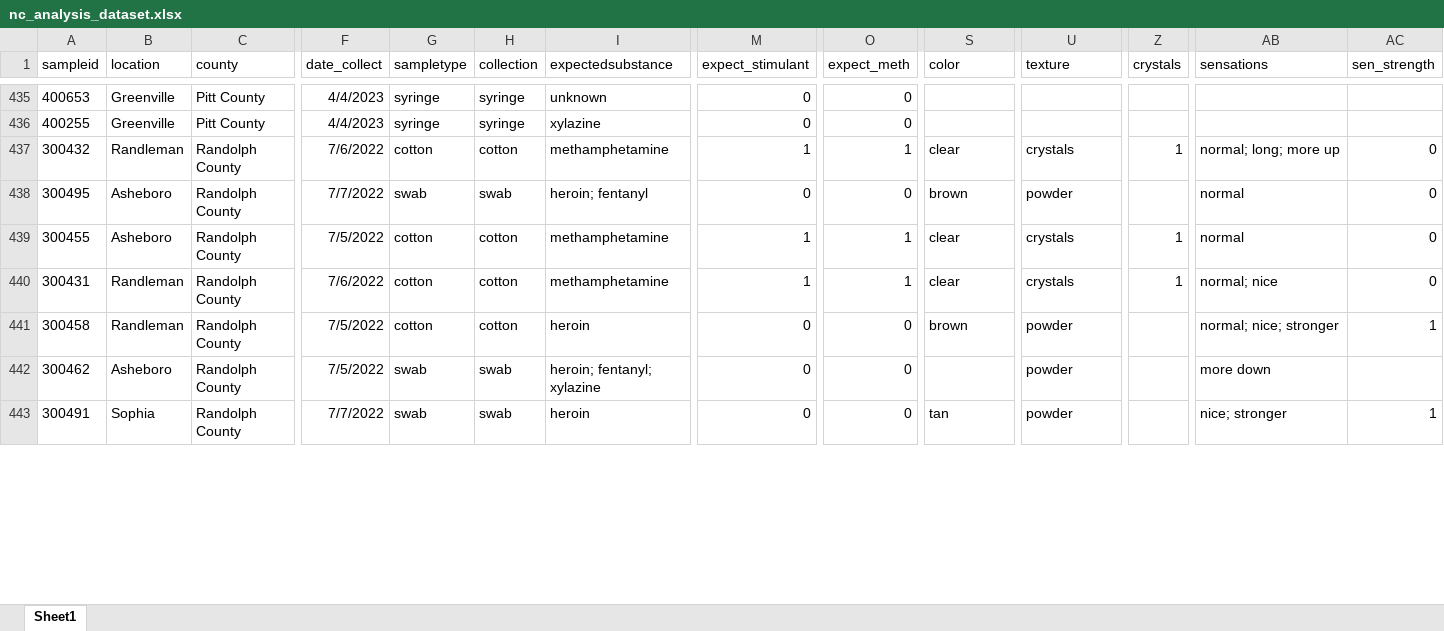
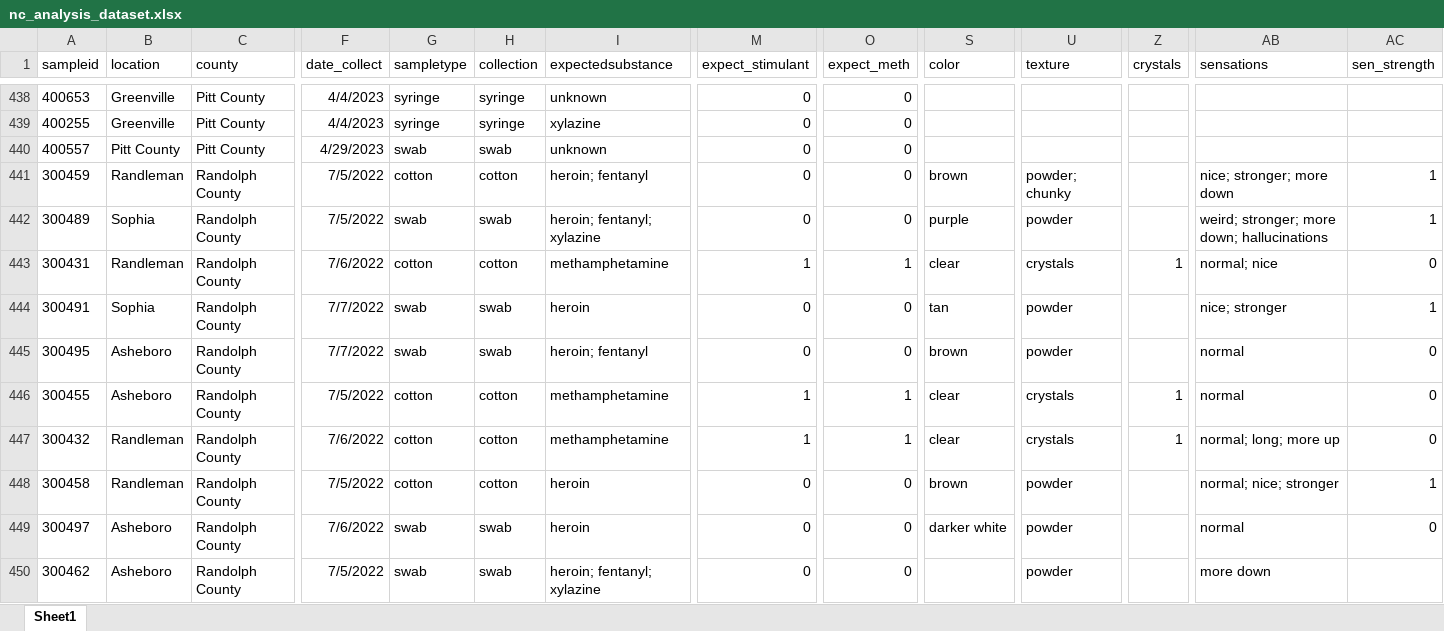
Before and after one commit to opioiddatalab/drugchecking, an Excel workbook: datasets/nc/nc_analysis_dataset.xlsx, sheet Sheet1, drawn as a sheet; only a part is shown, gaps mark what is left out; values as stored, in another font and other column widths than the file's, no borders; addresses are those after the commit; rows hold the shown columns only; the diff covers the shown part only; the diff names each change by its address in the sheet, - before the commit and + after, or states it on an @@ line.

```diff
--- a/datasets/nc/nc_analysis_dataset.xlsx (sheet Sheet1)
+++ b/datasets/nc/nc_analysis_dataset.xlsx (sheet Sheet1)
-A440 (sampleid): 300432
+A440 (sampleid): 400557
-B440 (location): Randleman
+B440 (location): Pitt County
-C440 (county): Randolph County
+C440 (county): Pitt County
-F440 (date_collect): 7/6/2022
+F440 (date_collect): 4/29/2023
-G440 (sampletype): cotton
+G440 (sampletype): swab
-H440 (collection): cotton
+H440 (collection): swab
-I440 (expectedsubstance): methamphetamine
+I440 (expectedsubstance): unknown
-M440 (expect_stimulant): 1
+M440 (expect_stimulant): 0
-O440 (expect_meth): 1
+O440 (expect_meth): 0
-S440 (color): clear
+S440 (color): (empty)
-U440 (texture): crystals
+U440 (texture): (empty)
-Z440 (crystals): 1
+Z440 (crystals): (empty)
-AB440 (sensations): normal; long; more up
+AB440 (sensations): (empty)
-AC440 (sen_strength): 0
+AC440 (sen_strength): (empty)
@@ row 444 moved to row 441: 300459 @@
@@ row 445 moved to row 442: 300489 @@
@@ row 440 moved to row 443: 300431 @@
@@ row 443 moved to row 444: 300491 @@
+row 447: 300432 | Randleman | Randolph County | 7/6/2022 | cotton | cotton | methamphetamine | 1 | 1 | clear | crystals | 1 | normal; long; more up | 0
@@ row 446 moved to row 449: 300497 @@
```
Also changed, not shown: 3 added rows, 197 moved rows and 66 edited cells elsewhere in this sheet, datasets/labservice/unc_gcms.xlsx, datasets/nc/nc_lab_detail.xlsx, 53 other files.
